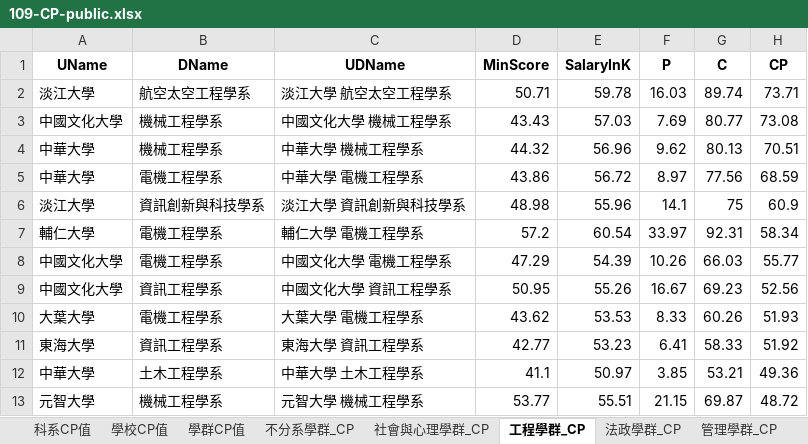
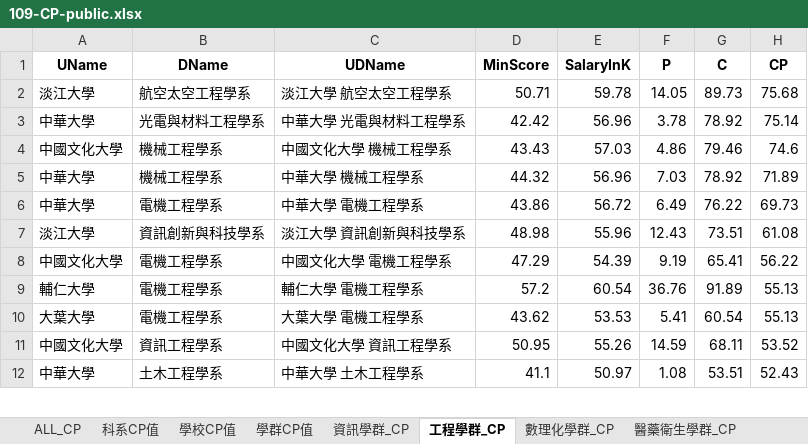
Before and after one commit to chu-dblab/Prediction-UI, an Excel workbook: src/docs/109-CP-public.xlsx, sheet 工程學群_CP, drawn as a sheet; only a part is shown; values as stored, in another font and other column widths than the file's, no borders; removed rows and columns are numbered as before the commit, all else as after; the diff covers the shown part only; the diff names each change by its address in the sheet, - before the commit and + after, or states it on an @@ line.

```diff
--- a/src/docs/109-CP-public.xlsx (sheet 工程學群_CP)
+++ b/src/docs/109-CP-public.xlsx (sheet 工程學群_CP)
-sheet tab: 社會與心理學群_CP
+sheet tab: ALL_CP
-F2 (P): 16.03
+F2 (P): 14.05
-G2 (C): 89.74
+G2 (C): 89.73
-H2 (CP): 73.71
+H2 (CP): 75.68
+row 3: 中華大學 | 光電與材料工程學系 | 中華大學 光電與材料工程學系 | 42.42 | 56.96 | 3.78 | 78.92 | 75.14
-F4 (P): 7.69
+F4 (P): 4.86
-G4 (C): 80.77
+G4 (C): 79.46
-H4 (CP): 73.08
+H4 (CP): 74.6
-F5 (P): 9.62
+F5 (P): 7.03
-G5 (C): 80.13
+G5 (C): 78.92
-H5 (CP): 70.51
+H5 (CP): 71.89
-F6 (P): 8.97
+F6 (P): 6.49
-G6 (C): 77.56
+G6 (C): 76.22
-H6 (CP): 68.59
+H6 (CP): 69.73
-F7 (P): 14.1
+F7 (P): 12.43
-G7 (C): 75
+G7 (C): 73.51
-H7 (CP): 60.9
+H7 (CP): 61.08
-row 7: 輔仁大學 | 電機工程學系 | 輔仁大學 電機工程學系 | 57.2 | 60.54 | 33.97 | 92.31 | 58.34
-F8 (P): 10.26
+F8 (P): 9.19
-G8 (C): 66.03
+G8 (C): 65.41
-H8 (CP): 55.77
+H8 (CP): 56.22
-row 9: 中國文化大學 | 資訊工程學系 | 中國文化大學 資訊工程學系 | 50.95 | 55.26 | 16.67 | 69.23 | 52.56
+row 9: 輔仁大學 | 電機工程學系 | 輔仁大學 電機工程學系 | 57.2 | 60.54 | 36.76 | 91.89 | 55.13
-F10 (P): 8.33
+F10 (P): 5.41
-G10 (C): 60.26
+G10 (C): 60.54
-H10 (CP): 51.93
+H10 (CP): 55.13
-row 11: 東海大學 | 資訊工程學系 | 東海大學 資訊工程學系 | 42.77 | 53.23 | 6.41 | 58.33 | 51.92
+row 11: 中國文化大學 | 資訊工程學系 | 中國文化大學 資訊工程學系 | 50.95 | 55.26 | 14.59 | 68.11 | 53.52
-F12 (P): 3.85
+F12 (P): 1.08
-G12 (C): 53.21
+G12 (C): 53.51
-H12 (CP): 49.36
+H12 (CP): 52.43
-row 13: 元智大學 | 機械工程學系 | 元智大學 機械工程學系 | 53.77 | 55.51 | 21.15 | 69.87 | 48.72
```
Also changed, not shown: 84 added rows, 54 removed rows and 268 edited cells elsewhere in this sheet, sheet 科系CP值, sheet 管理學群_CP, sheet 資訊學群_CP, sheet 財經學群_CP, sheet 醫藥衛生學群_CP, sheet 地球環境學群_CP, 11 more sheets, other sheet tabs, 2 other files.
